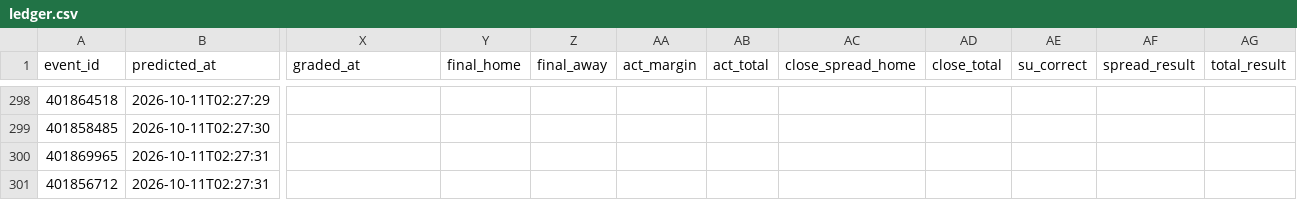
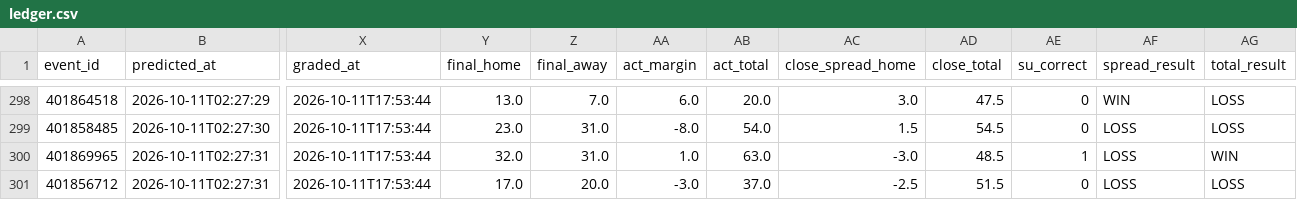
Before and after one commit to golfer1989/cfb-model, a CSV file: data/ledger.csv, drawn as a sheet; only a part is shown, gaps mark what is left out; the diff covers the shown part only; the diff names each change by its address in the sheet, - before the commit and + after, or states it on an @@ line.

```diff
--- a/data/ledger.csv
+++ b/data/ledger.csv
-X298:X301 (graded_at): (empty)
+X298:X301 (graded_at): 2026-10-11T17:53:44
-Y298 (final_home): (empty)
+Y298 (final_home): 13.0
-Z298 (final_away): (empty)
+Z298 (final_away): 7.0
-AA298 (act_margin): (empty)
+AA298 (act_margin): 6.0
-AB298 (act_total): (empty)
+AB298 (act_total): 20.0
-AC298 (close_spread_home): (empty)
+AC298 (close_spread_home): 3.0
-AD298 (close_total): (empty)
+AD298 (close_total): 47.5
-AE298:AE299 (su_correct): (empty)
+AE298:AE299 (su_correct): 0
-AF298 (spread_result): (empty)
+AF298 (spread_result): WIN
-AG298:AG299 (total_result): (empty)
+AG298:AG299 (total_result): LOSS
-Y299 (final_home): (empty)
+Y299 (final_home): 23.0
-Z299:Z300 (final_away): (empty)
+Z299:Z300 (final_away): 31.0
-AA299 (act_margin): (empty)
+AA299 (act_margin): -8.0
-AB299 (act_total): (empty)
+AB299 (act_total): 54.0
-AC299 (close_spread_home): (empty)
+AC299 (close_spread_home): 1.5
-AD299 (close_total): (empty)
+AD299 (close_total): 54.5
-AF299:AF301 (spread_result): (empty)
+AF299:AF301 (spread_result): LOSS
-Y300 (final_home): (empty)
+Y300 (final_home): 32.0
-AA300 (act_margin): (empty)
+AA300 (act_margin): 1.0
-AB300 (act_total): (empty)
+AB300 (act_total): 63.0
-AC300 (close_spread_home): (empty)
+AC300 (close_spread_home): -3.0
-AD300 (close_total): (empty)
+AD300 (close_total): 48.5
-AE300 (su_correct): (empty)
+AE300 (su_correct): 1
-AG300 (total_result): (empty)
+AG300 (total_result): WIN
-Y301 (final_home): (empty)
+Y301 (final_home): 17.0
-Z301 (final_away): (empty)
+Z301 (final_away): 20.0
-AA301 (act_margin): (empty)
+AA301 (act_margin): -3.0
-AB301 (act_total): (empty)
+AB301 (act_total): 37.0
-AC301 (close_spread_home): (empty)
+AC301 (close_spread_home): -2.5
-AD301 (close_total): (empty)
+AD301 (close_total): 51.5
-AE301 (su_correct): (empty)
+AE301 (su_correct): 0
-AG301 (total_result): (empty)
+AG301 (total_result): LOSS
```
Also changed, not shown: 90 edited cells elsewhere in this file, data/backtest_preds.csv, data/real_games.csv, 7 other files.
